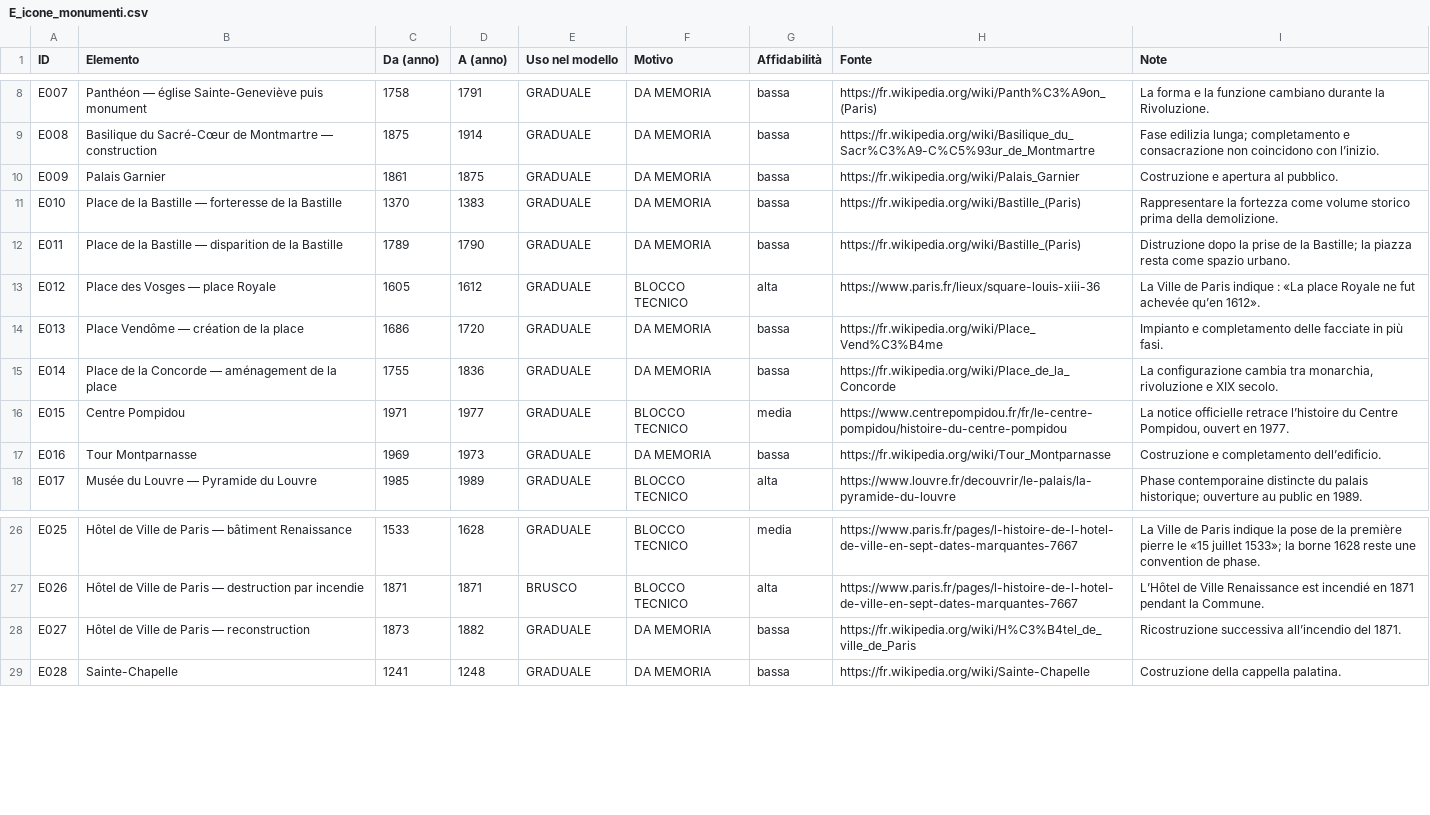
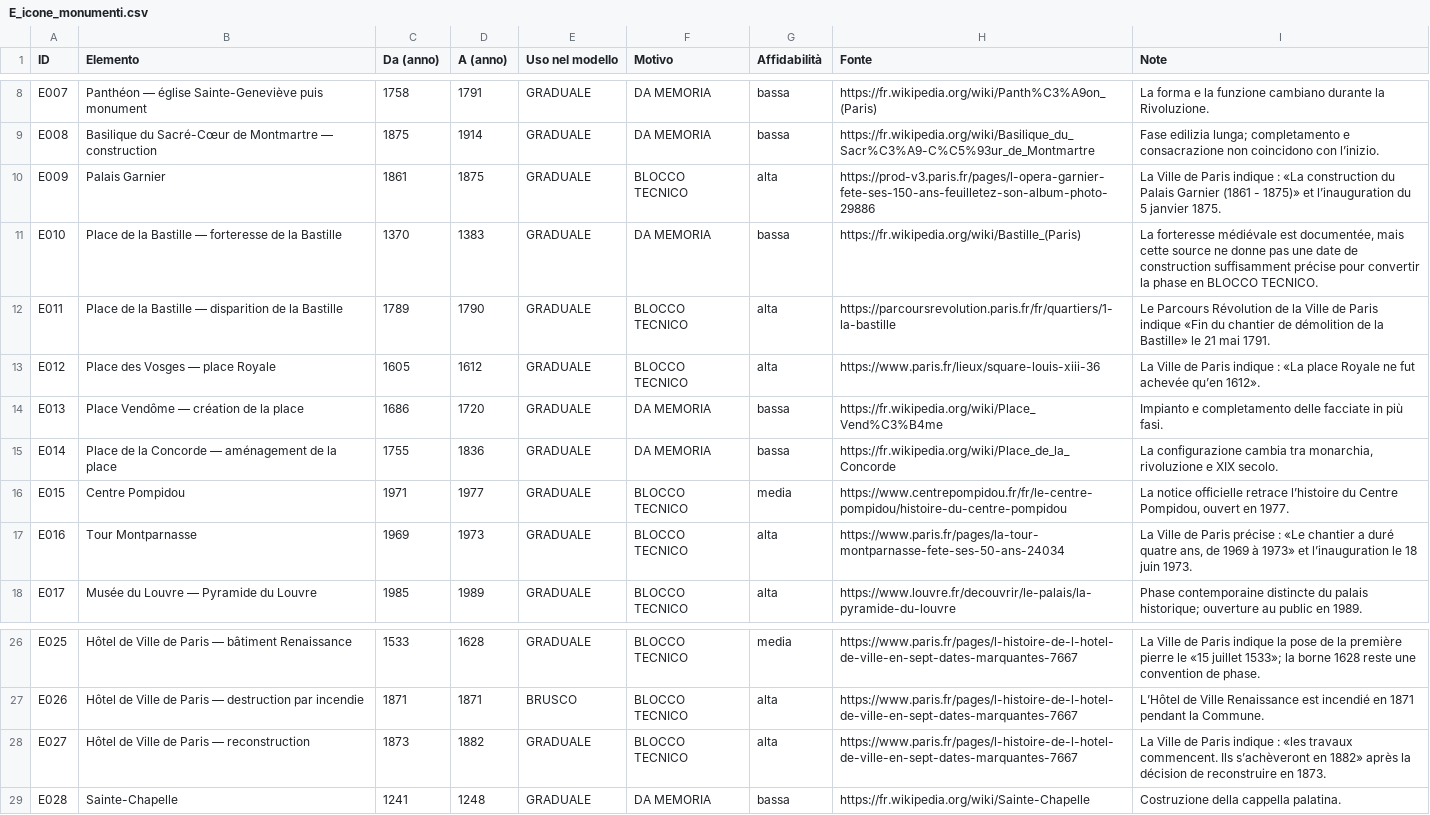
Before and after one commit to doctail/city3d, a CSV file: parigi/validazione/E_icone_monumenti.csv, drawn as a sheet; only a part is shown, gaps mark what is left out.

Commit message:
Upgrade official citations for Paris monuments

```diff
--- a/parigi/validazione/E_icone_monumenti.csv
+++ b/parigi/validazione/E_icone_monumenti.csv
@@ -9,5 +9,5 @@
 "E008","Basilique du Sacré-Cœur de Montmartre — construction","1875","1914","GRADUALE","DA MEMORIA","bassa","https://fr.wikipedia.org/wiki/Basilique_du_Sacr%C3%A9-C%C5%93ur_de_Montmartre","Fase edilizia lunga; completamento e consacrazione non coincidono con l’inizio."
-"E009","Palais Garnier","1861","1875","GRADUALE","DA MEMORIA","bassa","https://fr.wikipedia.org/wiki/Palais_Garnier","Costruzione e apertura al pubblico."
-"E010","Place de la Bastille — forteresse de la Bastille","1370","1383","GRADUALE","DA MEMORIA","bassa","https://fr.wikipedia.org/wiki/Bastille_(Paris)","Rappresentare la fortezza come volume storico prima della demolizione."
-"E011","Place de la Bastille — disparition de la Bastille","1789","1790","GRADUALE","DA MEMORIA","bassa","https://fr.wikipedia.org/wiki/Bastille_(Paris)","Distruzione dopo la prise de la Bastille; la piazza resta come spazio urbano."
+"E009","Palais Garnier","1861","1875","GRADUALE","BLOCCO TECNICO","alta","https://prod-v3.paris.fr/pages/l-opera-garnier-fete-ses-150-ans-feuilletez-son-album-photo-29886","La Ville de Paris indique : «La construction du Palais Garnier (1861 - 1875)» et l’inauguration du 5 janvier 1875."
+"E010","Place de la Bastille — forteresse de la Bastille","1370","1383","GRADUALE","DA MEMORIA","bassa","https://fr.wikipedia.org/wiki/Bastille_(Paris)","La forteresse médiévale est documentée, mais cette source ne donne pas une date de construction suffisamment précise pour convertir la phase en BLOCCO TECNICO."
+"E011","Place de la Bastille — disparition de la Bastille","1789","1790","GRADUALE","BLOCCO TECNICO","alta","https://parcoursrevolution.paris.fr/fr/quartiers/1-la-bastille","Le Parcours Révolution de la Ville de Paris indique «Fin du chantier de démolition de la Bastille» le 21 mai 1791."
 "E012","Place des Vosges — place Royale","1605","1612","GRADUALE","BLOCCO TECNICO","alta","https://www.paris.fr/lieux/square-louis-xiii-36","La Ville de Paris indique : «La place Royale ne fut achevée qu’en 1612»."
@@ -16,3 +16,3 @@
 "E015","Centre Pompidou","1971","1977","GRADUALE","BLOCCO TECNICO","media","https://www.centrepompidou.fr/fr/le-centre-pompidou/histoire-du-centre-pompidou","La notice officielle retrace l’histoire du Centre Pompidou, ouvert en 1977."
-"E016","Tour Montparnasse","1969","1973","GRADUALE","DA MEMORIA","bassa","https://fr.wikipedia.org/wiki/Tour_Montparnasse","Costruzione e completamento dell’edificio."
+"E016","Tour Montparnasse","1969","1973","GRADUALE","BLOCCO TECNICO","alta","https://www.paris.fr/pages/la-tour-montparnasse-fete-ses-50-ans-24034","La Ville de Paris précise : «Le chantier a duré quatre ans, de 1969 à 1973» et l’inauguration le 18 juin 1973."
 "E017","Musée du Louvre — Pyramide du Louvre","1985","1989","GRADUALE","BLOCCO TECNICO","alta","https://www.louvre.fr/decouvrir/le-palais/la-pyramide-du-louvre","Phase contemporaine distincte du palais historique; ouverture au public en 1989."
@@ -27,3 +27,3 @@
 "E026","Hôtel de Ville de Paris — destruction par incendie","1871","1871","BRUSCO","BLOCCO TECNICO","alta","https://www.paris.fr/pages/l-histoire-de-l-hotel-de-ville-en-sept-dates-marquantes-7667","L’Hôtel de Ville Renaissance est incendié en 1871 pendant la Commune."
-"E027","Hôtel de Ville de Paris — reconstruction","1873","1882","GRADUALE","DA MEMORIA","bassa","https://fr.wikipedia.org/wiki/H%C3%B4tel_de_ville_de_Paris","Ricostruzione successiva all’incendio del 1871."
+"E027","Hôtel de Ville de Paris — reconstruction","1873","1882","GRADUALE","BLOCCO TECNICO","alta","https://www.paris.fr/pages/l-histoire-de-l-hotel-de-ville-en-sept-dates-marquantes-7667","La Ville de Paris indique : «les travaux commencent. Ils s’achèveront en 1882» après la décision de reconstruire en 1873."
 "E028","Sainte-Chapelle","1241","1248","GRADUALE","DA MEMORIA","bassa","https://fr.wikipedia.org/wiki/Sainte-Chapelle","Costruzione della cappella palatina."
```
